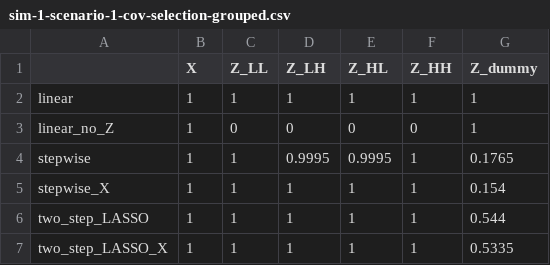
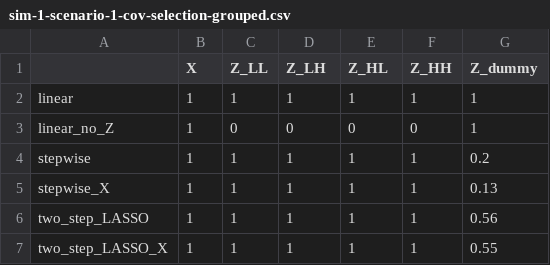
Before and after one commit to RaspberryEmma/OLD-Confounder-Handling-Sim-Study, a CSV file: data/sim-1-scenario-1-cov-selection-grouped.csv, drawn as a sheet.

```diff
--- a/data/sim-1-scenario-1-cov-selection-grouped.csv
+++ b/data/sim-1-scenario-1-cov-selection-grouped.csv
@@ -3,5 +3,5 @@
 "linear_no_Z",1,0,0,0,0,1
-"stepwise",1,1,0.9995,0.9995,1,0.1765
-"stepwise_X",1,1,1,1,1,0.154
-"two_step_LASSO",1,1,1,1,1,0.544
-"two_step_LASSO_X",1,1,1,1,1,0.5335
+"stepwise",1,1,1,1,1,0.2
+"stepwise_X",1,1,1,1,1,0.13
+"two_step_LASSO",1,1,1,1,1,0.56
+"two_step_LASSO_X",1,1,1,1,1,0.55
```
Also changed, not shown: data/sim-1-scenario-1-dataset.csv, data/sim-1-scenario-1-model-coefs-grouped.csv, 7 other files.
